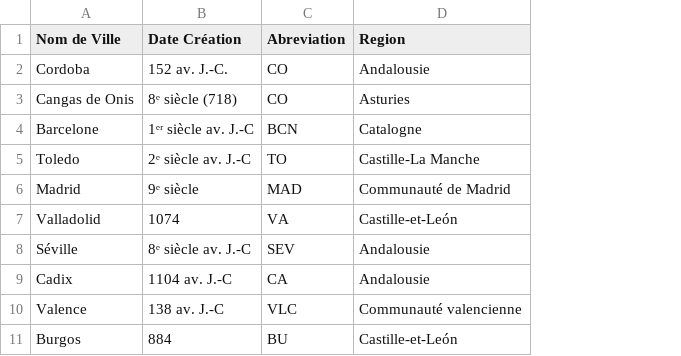
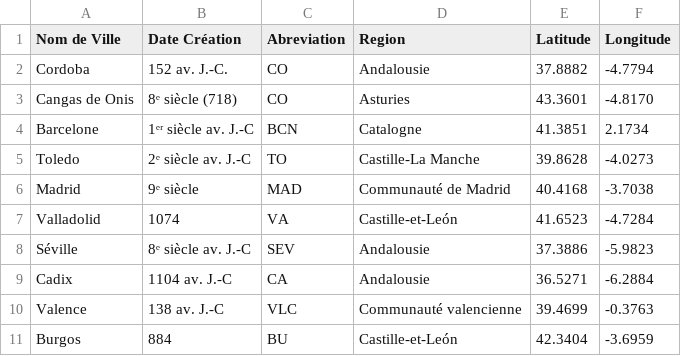
Before and after one commit to MehdiLazaar/Projet_Blog_Symfony, a CSV file: Spain.csv, drawn as a sheet; the diff names each change by its address in the sheet, - before the commit and + after, or states it on an @@ line.

```diff
--- a/Spain.csv
+++ b/Spain.csv
+column E (Latitude), rows 2-11: 37.8882 | 43.3601 | 41.3851 | 39.8628 | 40.4168 | 41.6523 | 37.3886 | 36.5271 | 39.4699 | 42.3404
+column F (Longitude), rows 2-11: -4.7794 | -4.8170 | 2.1734 | -4.0273 | -3.7038 | -4.7284 | -5.9823 | -6.2884 | -0.3763 | -3.6959
```
Also changed, not shown: germanyData.csv, 17 other files.
